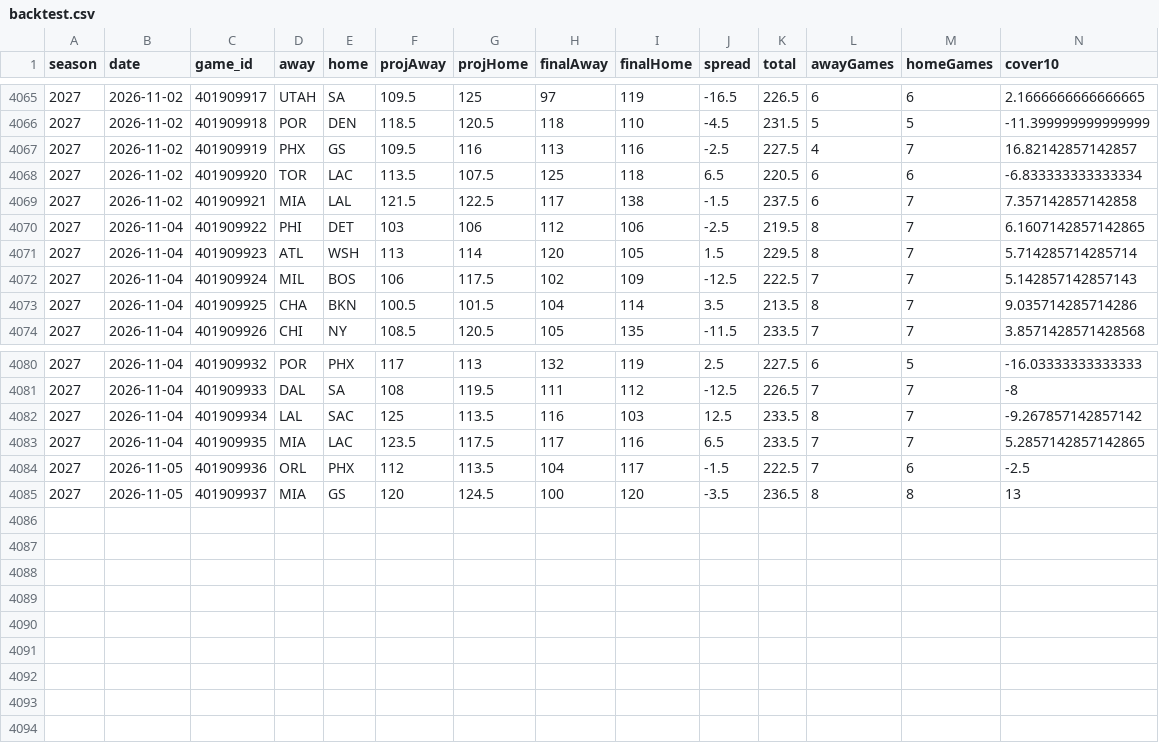
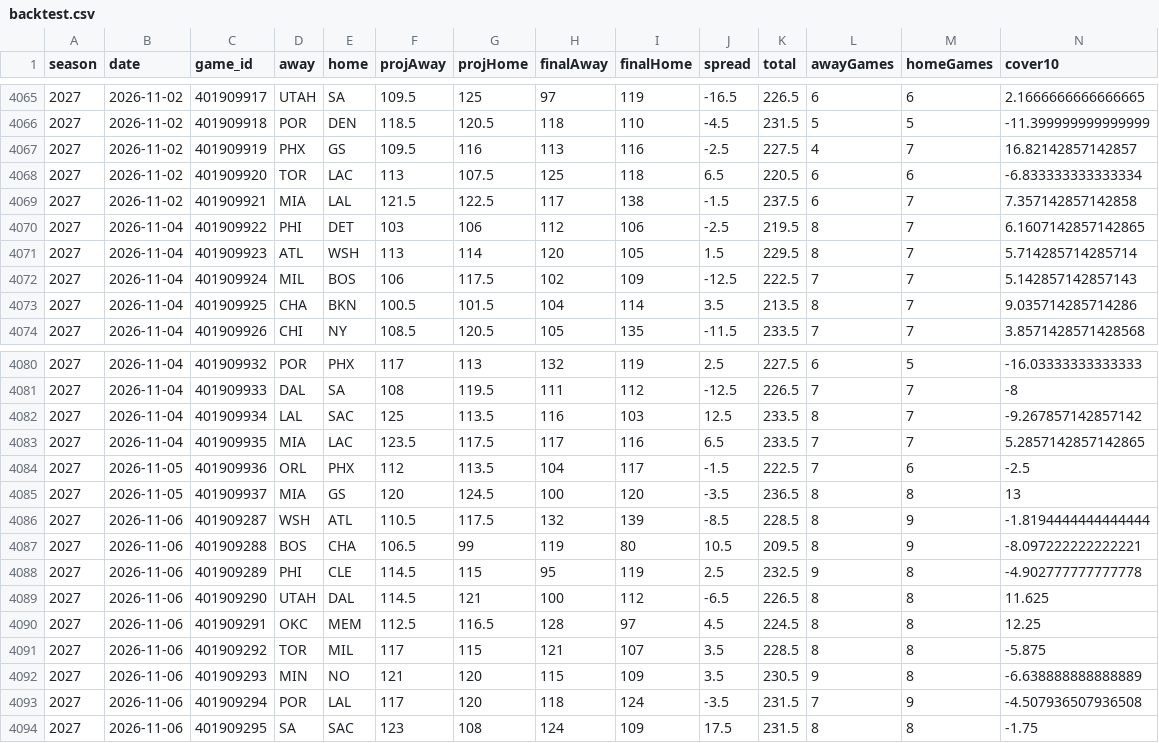
Before and after one commit to sammoldenhauer-ops/NBA-Model, a CSV file: web/public/data/backtest.csv, drawn as a sheet; only a part is shown, gaps mark what is left out; rows hold the shown columns only; the diff names each change by its address in the sheet, - before the commit and + after, or states it on an @@ line.

```diff
--- a/web/public/data/backtest.csv
+++ b/web/public/data/backtest.csv
-F4068 (projAway): 113.5
+F4068 (projAway): 113
+row 4086: 2027 | 2026-11-06 | 401909287 | WSH | ATL | 110.5 | 117.5 | 132 | 139 | -8.5 | 228.5 | 8 | 9 | -1.8194444444444444
+row 4087: 2027 | 2026-11-06 | 401909288 | BOS | CHA | 106.5 | 99 | 119 | 80 | 10.5 | 209.5 | 8 | 9 | -8.097222222222221
+row 4088: 2027 | 2026-11-06 | 401909289 | PHI | CLE | 114.5 | 115 | 95 | 119 | 2.5 | 232.5 | 9 | 8 | -4.902777777777778
+row 4089: 2027 | 2026-11-06 | 401909290 | UTAH | DAL | 114.5 | 121 | 100 | 112 | -6.5 | 226.5 | 8 | 8 | 11.625
+row 4090: 2027 | 2026-11-06 | 401909291 | OKC | MEM | 112.5 | 116.5 | 128 | 97 | 4.5 | 224.5 | 8 | 8 | 12.25
+row 4091: 2027 | 2026-11-06 | 401909292 | TOR | MIL | 117 | 115 | 121 | 107 | 3.5 | 228.5 | 8 | 8 | -5.875
+row 4092: 2027 | 2026-11-06 | 401909293 | MIN | NO | 121 | 120 | 115 | 109 | 3.5 | 230.5 | 9 | 8 | -6.638888888888889
+row 4093: 2027 | 2026-11-06 | 401909294 | POR | LAL | 117 | 120 | 118 | 124 | -3.5 | 231.5 | 7 | 9 | -4.507936507936508
+row 4094: 2027 | 2026-11-06 | 401909295 | SA | SAC | 123 | 108 | 124 | 109 | 17.5 | 231.5 | 8 | 8 | -1.75
```
Also changed, not shown: pipeline/cache/lines.csv, web/public/data/stats/league_averages.csv, 17 other files.
